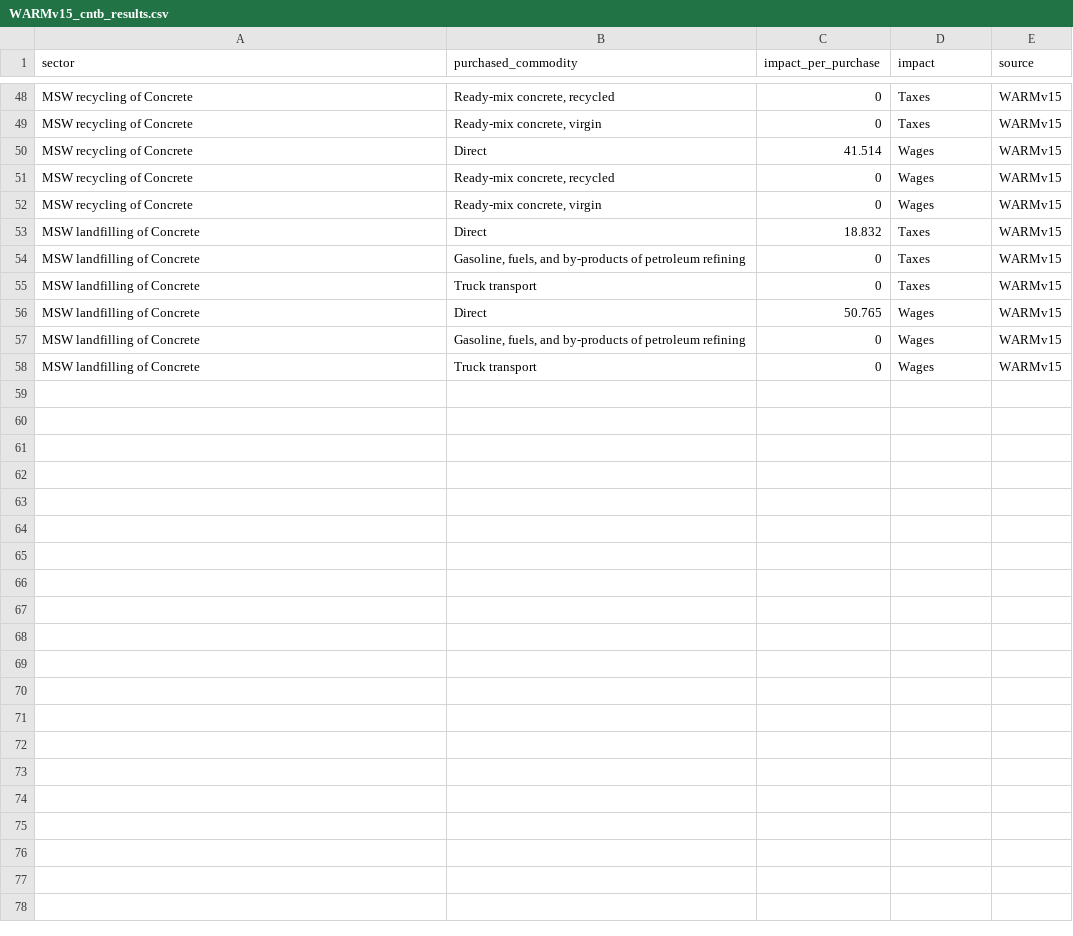
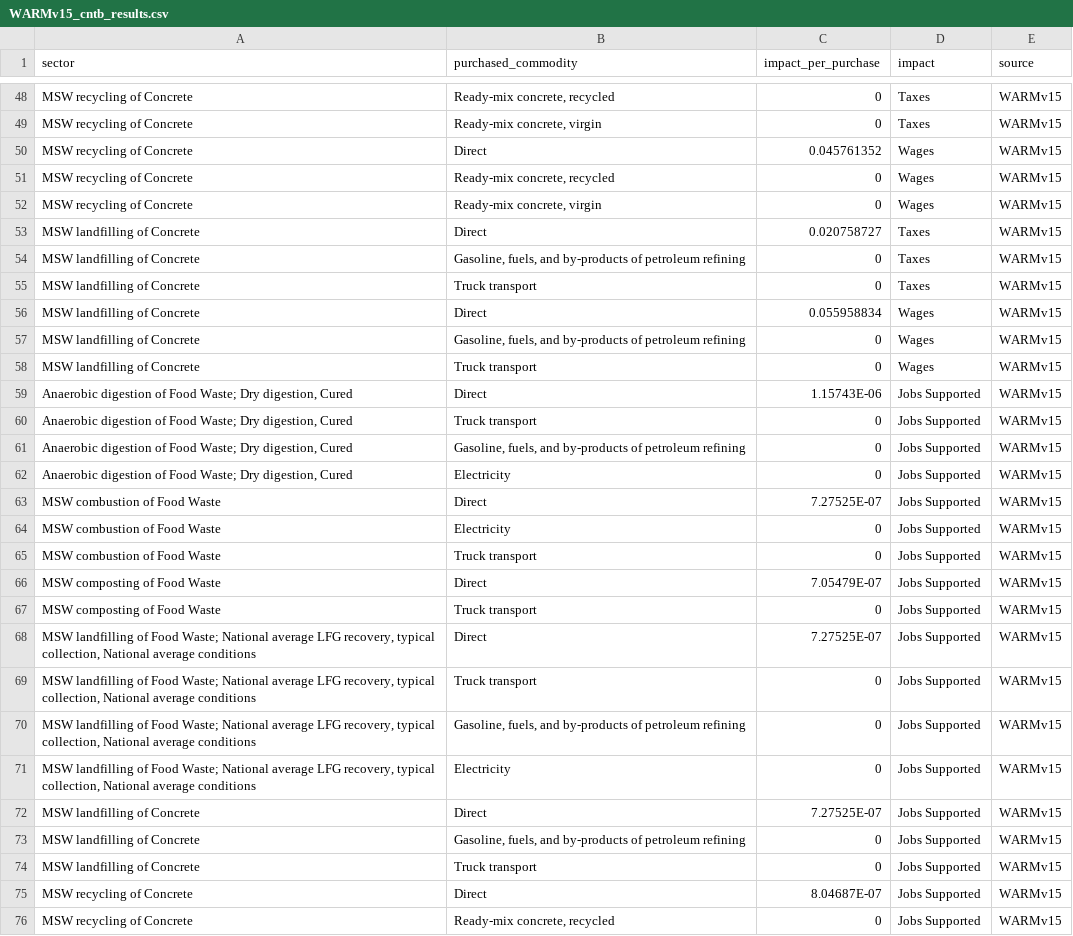
Before and after one commit to USEPA/WARMer, a CSV file: model_build/data/WARMv15_cntb_results.csv, drawn as a sheet; only a part is shown, gaps mark what is left out; the diff covers the shown part only.

Commit message:
Expanded script and WARM results to now include Jobs Supported; legend item text wrapping added; plots now save to ~/img

```diff
--- a/model_build/data/WARMv15_cntb_results.csv
+++ b/model_build/data/WARMv15_cntb_results.csv
@@ -49,10 +49,28 @@ MSW recycling of Concrete,"Ready-mix concrete, recycled",0,Taxes,WARMv15
 MSW recycling of Concrete,"Ready-mix concrete, virgin",0,Taxes,WARMv15
-MSW recycling of Concrete,Direct,41.514,Wages,WARMv15
+MSW recycling of Concrete,Direct,0.045761352,Wages,WARMv15
 MSW recycling of Concrete,"Ready-mix concrete, recycled",0,Wages,WARMv15
 MSW recycling of Concrete,"Ready-mix concrete, virgin",0,Wages,WARMv15
-MSW landfilling of Concrete,Direct,18.832,Taxes,WARMv15
+MSW landfilling of Concrete,Direct,0.020758727,Taxes,WARMv15
 MSW landfilling of Concrete,"Gasoline, fuels, and by-products of petroleum refining",0,Taxes,WARMv15
 MSW landfilling of Concrete,Truck transport,0,Taxes,WARMv15
-MSW landfilling of Concrete,Direct,50.765,Wages,WARMv15
+MSW landfilling of Concrete,Direct,0.055958834,Wages,WARMv15
 MSW landfilling of Concrete,"Gasoline, fuels, and by-products of petroleum refining",0,Wages,WARMv15
 MSW landfilling of Concrete,Truck transport,0,Wages,WARMv15
+"Anaerobic digestion of Food Waste; Dry digestion, Cured",Direct,1.15743E-06,Jobs Supported,WARMv15
+"Anaerobic digestion of Food Waste; Dry digestion, Cured",Truck transport,0,Jobs Supported,WARMv15
+"Anaerobic digestion of Food Waste; Dry digestion, Cured","Gasoline, fuels, and by-products of petroleum refining",0,Jobs Supported,WARMv15
+"Anaerobic digestion of Food Waste; Dry digestion, Cured",Electricity,0,Jobs Supported,WARMv15
+MSW combustion of Food Waste,Direct,7.27525E-07,Jobs Supported,WARMv15
+MSW combustion of Food Waste,Electricity,0,Jobs Supported,WARMv15
+MSW combustion of Food Waste,Truck transport,0,Jobs Supported,WARMv15
+MSW composting of Food Waste,Direct,7.05479E-07,Jobs Supported,WARMv15
+MSW composting of Food Waste,Truck transport,0,Jobs Supported,WARMv15
+"MSW landfilling of Food Waste; National average LFG recovery, typical collection, National average conditions",Direct,7.27525E-07,Jobs Supported,WARMv15
+"MSW landfilling of Food Waste; National average LFG recovery, typical collection, National average conditions",Truck transport,0,Jobs Supported,WARMv15
+"MSW landfilling of Food Waste; National average LFG recovery, typical collection, National average conditions","Gasoline, fuels, and by-products of petroleum refining",0,Jobs Supported,WARMv15
+"MSW landfilling of Food Waste; National average LFG recovery, typical collection, National average conditions",Electricity,0,Jobs Supported,WARMv15
+MSW landfilling of Concrete,Direct,7.27525E-07,Jobs Supported,WARMv15
+MSW landfilling of Concrete,"Gasoline, fuels, and by-products of petroleum refining",0,Jobs Supported,WARMv15
+MSW landfilling of Concrete,Truck transport,0,Jobs Supported,WARMv15
+MSW recycling of Concrete,Direct,8.04687E-07,Jobs Supported,WARMv15
+MSW recycling of Concrete,"Ready-mix concrete, recycled",0,Jobs Supported,WARMv15
```
Also changed, not shown: 1 added row and 9 edited cells elsewhere in this file, 3 other files.
